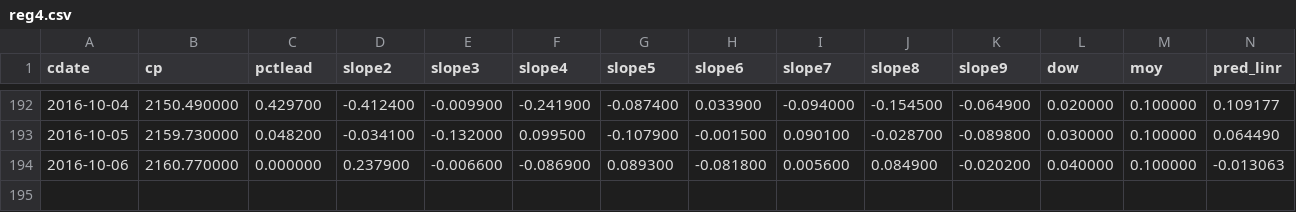
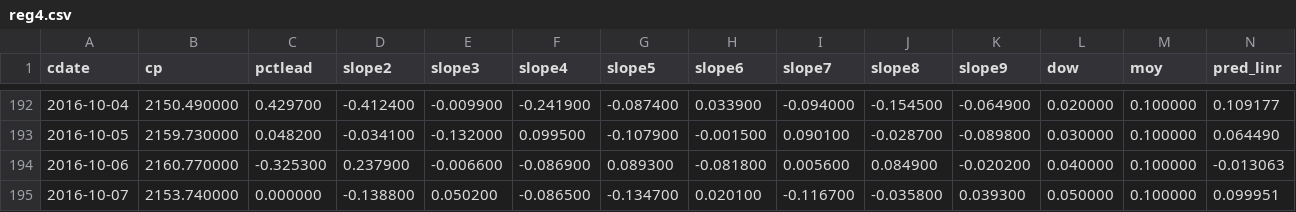
Before and after one commit to danbikle/reg4us_old, a CSV file: public/csv/reg4.csv, drawn as a sheet; only a part is shown, gaps mark what is left out; rows hold the shown columns only; the diff names each change by its address in the sheet, - before the commit and + after, or states it on an @@ line.

```diff
--- a/public/csv/reg4.csv
+++ b/public/csv/reg4.csv
-C194 (pctlead): 0.000000
+C194 (pctlead): -0.325300
+row 195: 2016-10-07 | 2153.740000 | 0.000000 | -0.138800 | 0.050200 | -0.086500 | -0.134700 | 0.020100 | -0.116700 | -0.035800 | 0.039300 | 0.050000 | 0.100000 | 0.099951
```
Also changed, not shown: public/csv/gspc2.csv, 8 other files.
